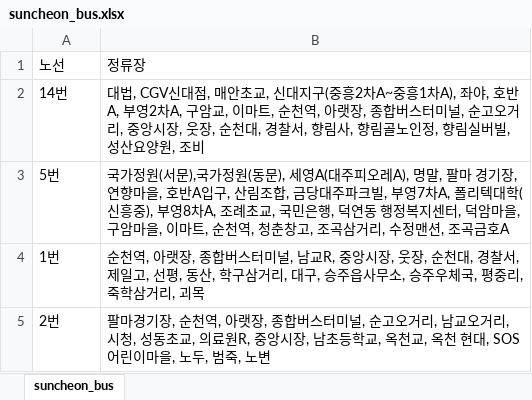
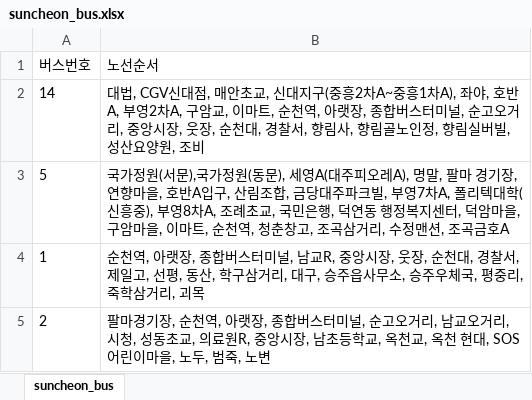
Before and after one commit to xoxlo/bus, an Excel workbook: suncheon_bus.xlsx, sheet suncheon_bus, drawn as a sheet; values as stored, in another font and other column widths than the file's, no borders; removed rows and columns are numbered as before the commit, all else as after; the diff names each change by its address in the sheet, - before the commit and + after, or states it on an @@ line.

```diff
--- a/suncheon_bus.xlsx (sheet suncheon_bus)
+++ b/suncheon_bus.xlsx (sheet suncheon_bus)
-row 1: 노선 | 정류장
+row 1: 버스번호 | 노선순서
-A2: 14번
+A2: 14
-A3: 5번
+A3: 5
-A4: 1번
+A4: 1
-A5: 2번
+A5: 2
```
Also changed, not shown: 8 other files.
